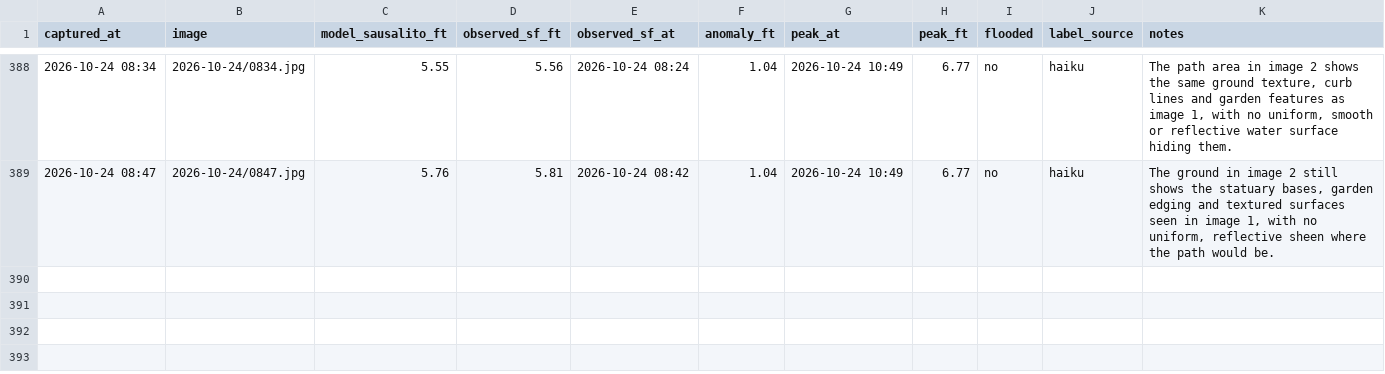
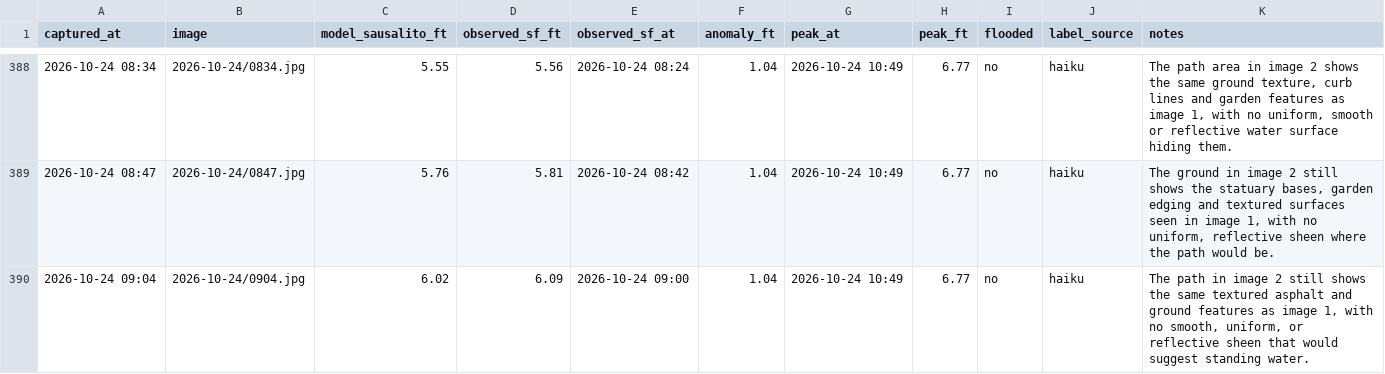
Before and after one commit to jacobpascalcoblentz/ggb-bot, a CSV file: log.csv, drawn as a sheet; only a part is shown, gaps mark what is left out.

```diff
--- a/log.csv
+++ b/log.csv
@@ -389 +389,2 @@ captured_at,image,model_sausalito_ft,observed_sf_ft,observed_sf_at,anomaly_ft,pe
 2026-10-24 08:47,2026-10-24/0847.jpg,5.76,5.81,2026-10-24 08:42,1.04,2026-10-24 10:49,6.77,no,haiku,"The ground in image 2 still shows the statuary bases, garden edging and textured surfaces seen in image 1, with no uniform, reflective sheen where the path would be."
+2026-10-24 09:04,2026-10-24/0904.jpg,6.02,6.09,2026-10-24 09:00,1.04,2026-10-24 10:49,6.77,no,haiku,"The path in image 2 still shows the same textured asphalt and ground features as image 1, with no smooth, uniform, or reflective sheen that would suggest standing water."
```
Also changed, not shown: 2 other files.
